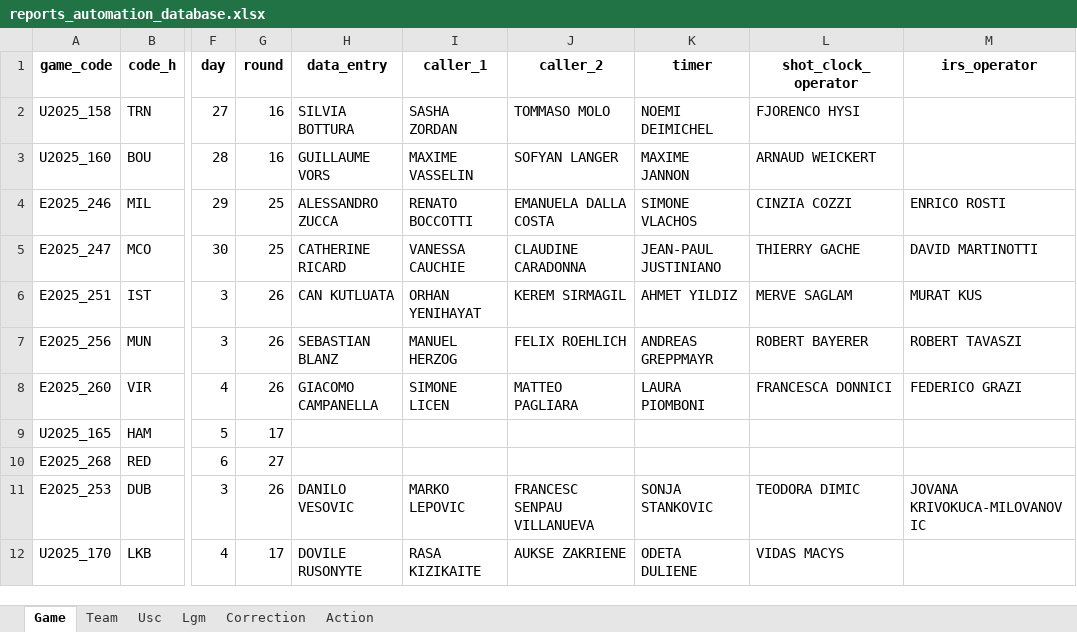
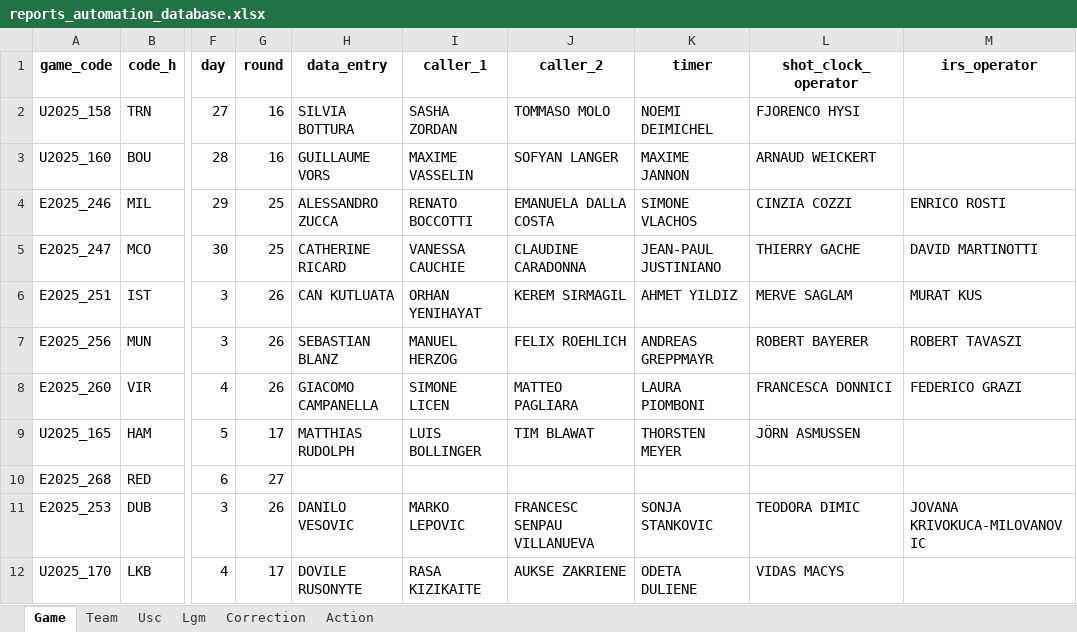
Before and after one commit to elvepo029/reports-automation, an Excel workbook: reports_automation_database.xlsx, sheet Game, drawn as a sheet; only a part is shown, gaps mark what is left out; values as stored, in another font and other column widths than the file's, no borders; the diff names each change by its address in the sheet, - before the commit and + after, or states it on an @@ line.

```diff
--- a/reports_automation_database.xlsx (sheet Game)
+++ b/reports_automation_database.xlsx (sheet Game)
-H9 (data_entry): (empty)
+H9 (data_entry): MATTHIAS RUDOLPH
-I9 (caller_1): (empty)
+I9 (caller_1): LUIS BOLLINGER
-J9 (caller_2): (empty)
+J9 (caller_2): TIM BLAWAT
-K9 (timer): (empty)
+K9 (timer): THORSTEN MEYER
-L9 (shot_clock_operator): (empty)
+L9 (shot_clock_operator): JÖRN ASMUSSEN
```
Also changed, not shown: 1 other file.
